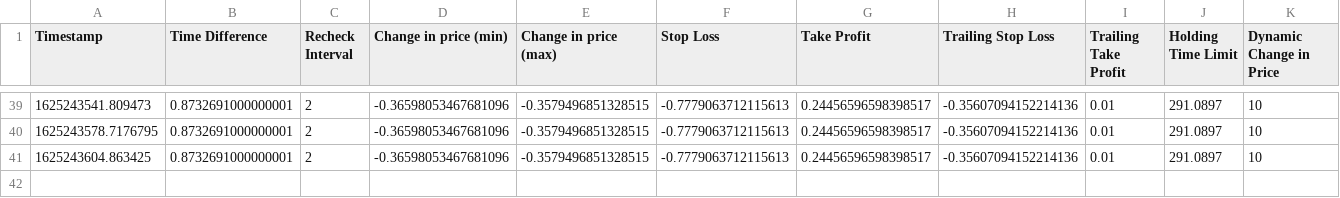
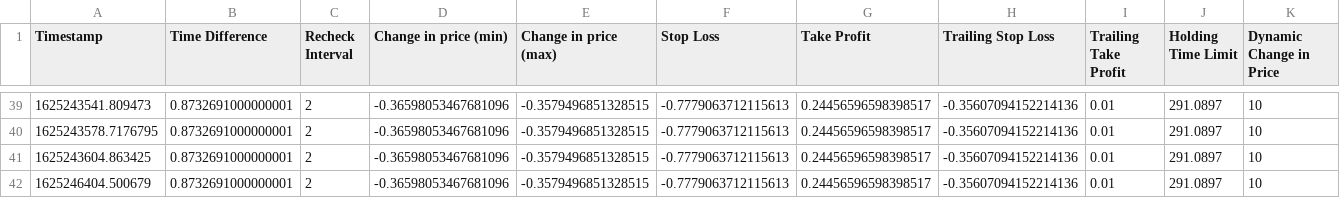
Before and after one commit to goranjovic55/Binance-Trading-Bot, a CSV file: log.csv, drawn as a sheet; only a part is shown, gaps mark what is left out; rows hold the shown columns only; the diff names each change by its address in the sheet, - before the commit and + after, or states it on an @@ line.

```diff
--- a/log.csv
+++ b/log.csv
+row 42: 1625246404.500679 | 0.8732691000000001 | 2 | -0.36598053467681096 | -0.3579496851328515 | -0.7779063712115613 | 0.24456596598398517 | -0.35607094152214136 | 0.01 | 291.0897 | 10
```
Also changed, not shown: 2 other files.
